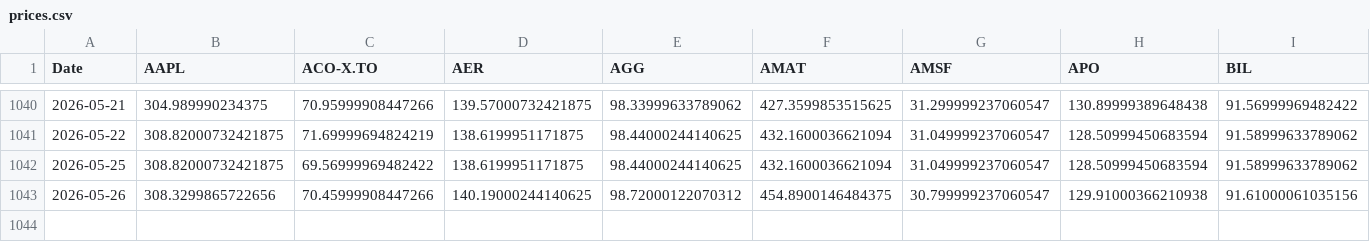
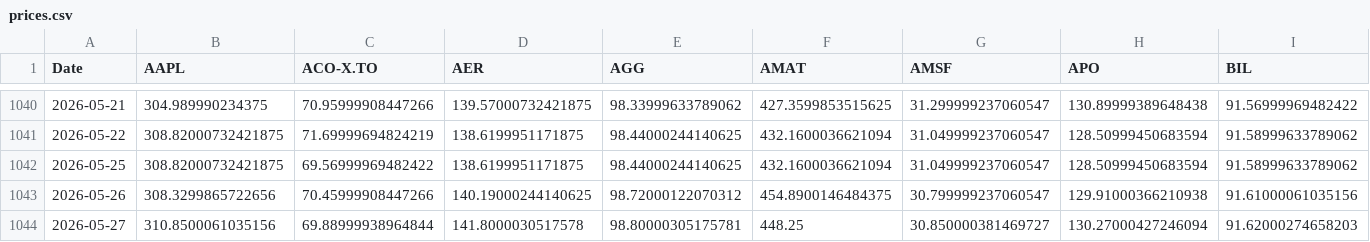
Before and after one commit to DFIC-Quant-Fund/Fund-Monitor, a CSV file: data/core/output/prices.csv, drawn as a sheet; only a part is shown, gaps mark what is left out; rows hold the shown columns only; the diff names each change by its address in the sheet, - before the commit and + after, or states it on an @@ line.

```diff
--- a/data/core/output/prices.csv
+++ b/data/core/output/prices.csv
+row 1044: 2026-05-27 | 310.8500061035156 | 69.88999938964844 | 141.8000030517578 | 98.80000305175781 | 448.25 | 30.850000381469727 | 130.27000427246094 | 91.62000274658203
```
Also changed, not shown: data/benchmark/output/daily_holdings.csv, data/benchmark/output/portfolio_total.csv, 11 other files.
